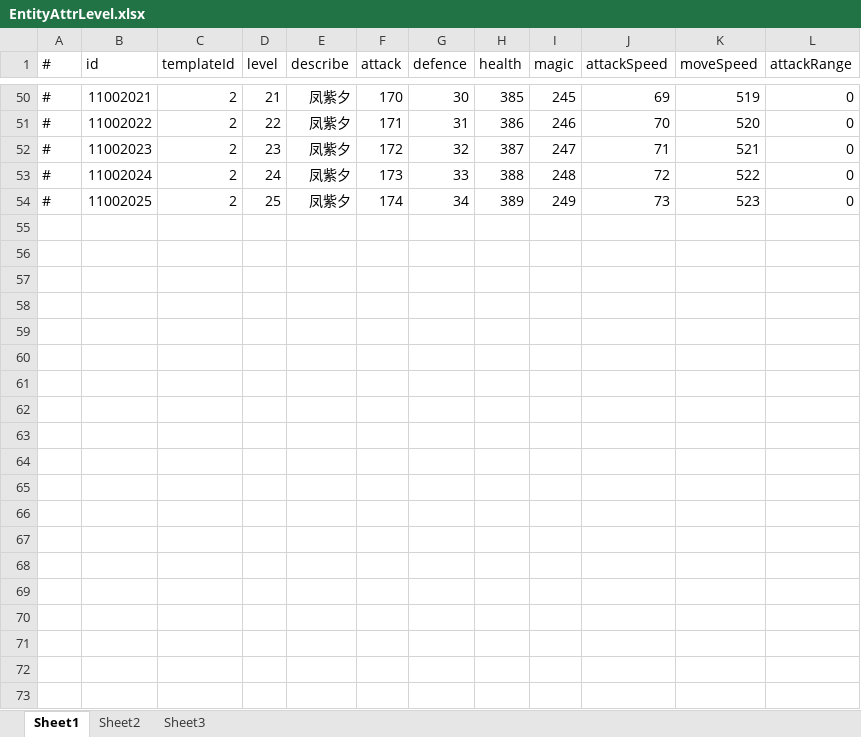
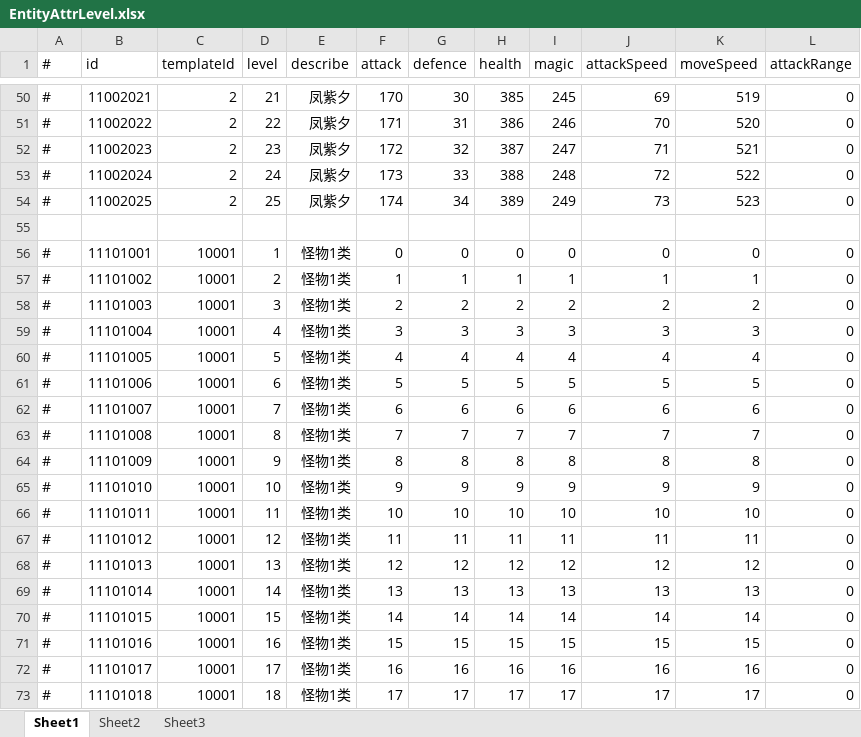
Before and after one commit to thanklzhang/001_GameFramework_Config, an Excel workbook: data_table/EntityAttrLevel.xlsx, sheet Sheet1, drawn as a sheet; only a part is shown, gaps mark what is left out; values as stored, in another font and other column widths than the file's, no borders; the diff covers the shown part only; the diff names each change by its address in the sheet, - before the commit and + after, or states it on an @@ line.

Commit message:
【游戏流程】增加提示 注册流程优化 升级英雄战斗属性检测
【游戏流程】增加提示 注册流程优化 升级英雄战斗属性检测

```diff
--- a/data_table/EntityAttrLevel.xlsx (sheet Sheet1)
+++ b/data_table/EntityAttrLevel.xlsx (sheet Sheet1)
+row 55: (empty)
+row 56: # | 11101001 | 10001 | 1 | 怪物1类 | 0 | 0 | 0 | 0 | 0 | 0 | 0
+row 57: # | 11101002 | 10001 | 2 | 怪物1类 | 1 | 1 | 1 | 1 | 1 | 1 | 0
+row 58: # | 11101003 | 10001 | 3 | 怪物1类 | 2 | 2 | 2 | 2 | 2 | 2 | 0
+row 59: # | 11101004 | 10001 | 4 | 怪物1类 | 3 | 3 | 3 | 3 | 3 | 3 | 0
+row 60: # | 11101005 | 10001 | 5 | 怪物1类 | 4 | 4 | 4 | 4 | 4 | 4 | 0
+row 61: # | 11101006 | 10001 | 6 | 怪物1类 | 5 | 5 | 5 | 5 | 5 | 5 | 0
+row 62: # | 11101007 | 10001 | 7 | 怪物1类 | 6 | 6 | 6 | 6 | 6 | 6 | 0
+row 63: # | 11101008 | 10001 | 8 | 怪物1类 | 7 | 7 | 7 | 7 | 7 | 7 | 0
+row 64: # | 11101009 | 10001 | 9 | 怪物1类 | 8 | 8 | 8 | 8 | 8 | 8 | 0
+row 65: # | 11101010 | 10001 | 10 | 怪物1类 | 9 | 9 | 9 | 9 | 9 | 9 | 0
+row 66: # | 11101011 | 10001 | 11 | 怪物1类 | 10 | 10 | 10 | 10 | 10 | 10 | 0
+row 67: # | 11101012 | 10001 | 12 | 怪物1类 | 11 | 11 | 11 | 11 | 11 | 11 | 0
+row 68: # | 11101013 | 10001 | 13 | 怪物1类 | 12 | 12 | 12 | 12 | 12 | 12 | 0
+row 69: # | 11101014 | 10001 | 14 | 怪物1类 | 13 | 13 | 13 | 13 | 13 | 13 | 0
+row 70: # | 11101015 | 10001 | 15 | 怪物1类 | 14 | 14 | 14 | 14 | 14 | 14 | 0
+row 71: # | 11101016 | 10001 | 16 | 怪物1类 | 15 | 15 | 15 | 15 | 15 | 15 | 0
+row 72: # | 11101017 | 10001 | 17 | 怪物1类 | 16 | 16 | 16 | 16 | 16 | 16 | 0
+row 73: # | 11101018 | 10001 | 18 | 怪物1类 | 17 | 17 | 17 | 17 | 17 | 17 | 0
```
Also changed, not shown: 7 added rows and 24 edited cells elsewhere in this sheet.
